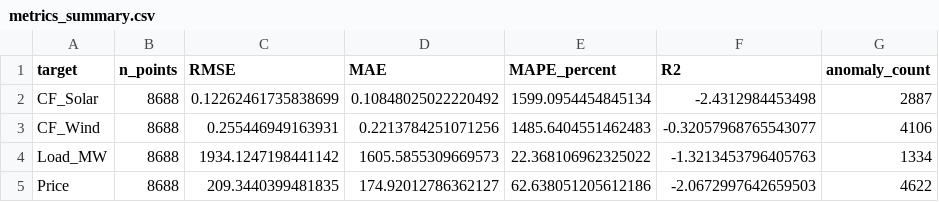
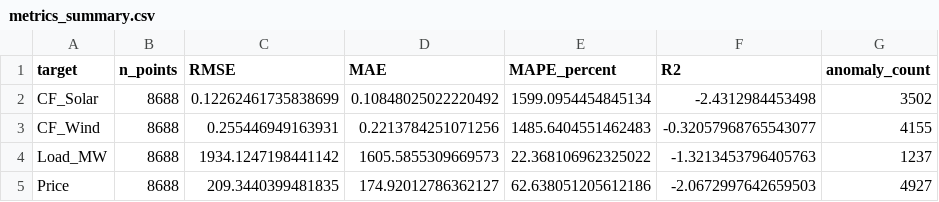
Before and after one commit to cHaMiL8020/thesis-grid-anomaly, a CSV file: reports/tables/metrics_summary.csv, drawn as a sheet.

```diff
--- a/reports/tables/metrics_summary.csv
+++ b/reports/tables/metrics_summary.csv
@@ -1,5 +1,5 @@
 target,n_points,RMSE,MAE,MAPE_percent,R2,anomaly_count
-CF_Solar,8688,0.12262461735838699,0.10848025022220492,1599.0954454845134,-2.4312984453498,2887
-CF_Wind,8688,0.255446949163931,0.2213784251071256,1485.6404551462483,-0.32057968765543077,4106
-Load_MW,8688,1934.1247198441142,1605.5855309669573,22.368106962325022,-1.3213453796405763,1334
-Price,8688,209.3440399481835,174.92012786362127,62.638051205612186,-2.0672997642659503,4622
+CF_Solar,8688,0.12262461735838699,0.10848025022220492,1599.0954454845134,-2.4312984453498,3502
+CF_Wind,8688,0.255446949163931,0.2213784251071256,1485.6404551462483,-0.32057968765543077,4155
+Load_MW,8688,1934.1247198441142,1605.5855309669573,22.368106962325022,-1.3213453796405763,1237
+Price,8688,209.3440399481835,174.92012786362127,62.638051205612186,-2.0672997642659503,4927
```
Also changed, not shown: reports/tables/metrics_monthly.csv, 12 other files.
